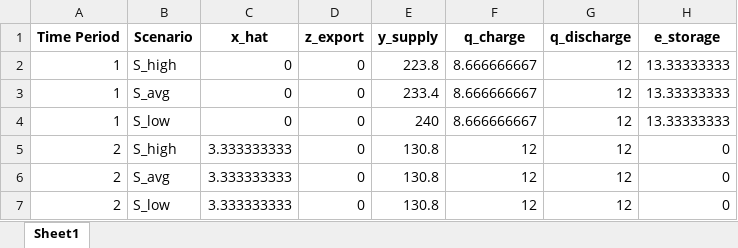
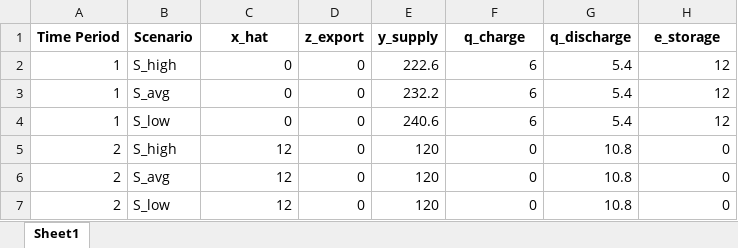
Before and after one commit to ojviken/Course-Project---Part-4-SDP-, an Excel workbook: SDP_results.xlsx, sheet Sheet1, drawn as a sheet; values as stored, in another font and other column widths than the file's, no borders; the diff names each change by its address in the sheet, - before the commit and + after, or states it on an @@ line.

```diff
--- a/SDP_results.xlsx (sheet Sheet1)
+++ b/SDP_results.xlsx (sheet Sheet1)
-E2 (y_supply): 223.8
+E2 (y_supply): 222.6
-F2:F4 (q_charge): 8.666666667
+F2:F4 (q_charge): 6
-G2:G4 (q_discharge): 12
+G2:G4 (q_discharge): 5.4
-H2:H4 (e_storage): 13.33333333
+H2:H4 (e_storage): 12
-E3 (y_supply): 233.4
+E3 (y_supply): 232.2
-E4 (y_supply): 240
+E4 (y_supply): 240.6
-C5:C7 (x_hat): 3.333333333
+C5:C7 (x_hat): 12
-E5:E7 (y_supply): 130.8
+E5:E7 (y_supply): 120
-F5:F7 (q_charge): 12
+F5:F7 (q_charge): 0
-G5:G7 (q_discharge): 12
+G5:G7 (q_discharge): 10.8
```
Also changed, not shown: 1 other file.
